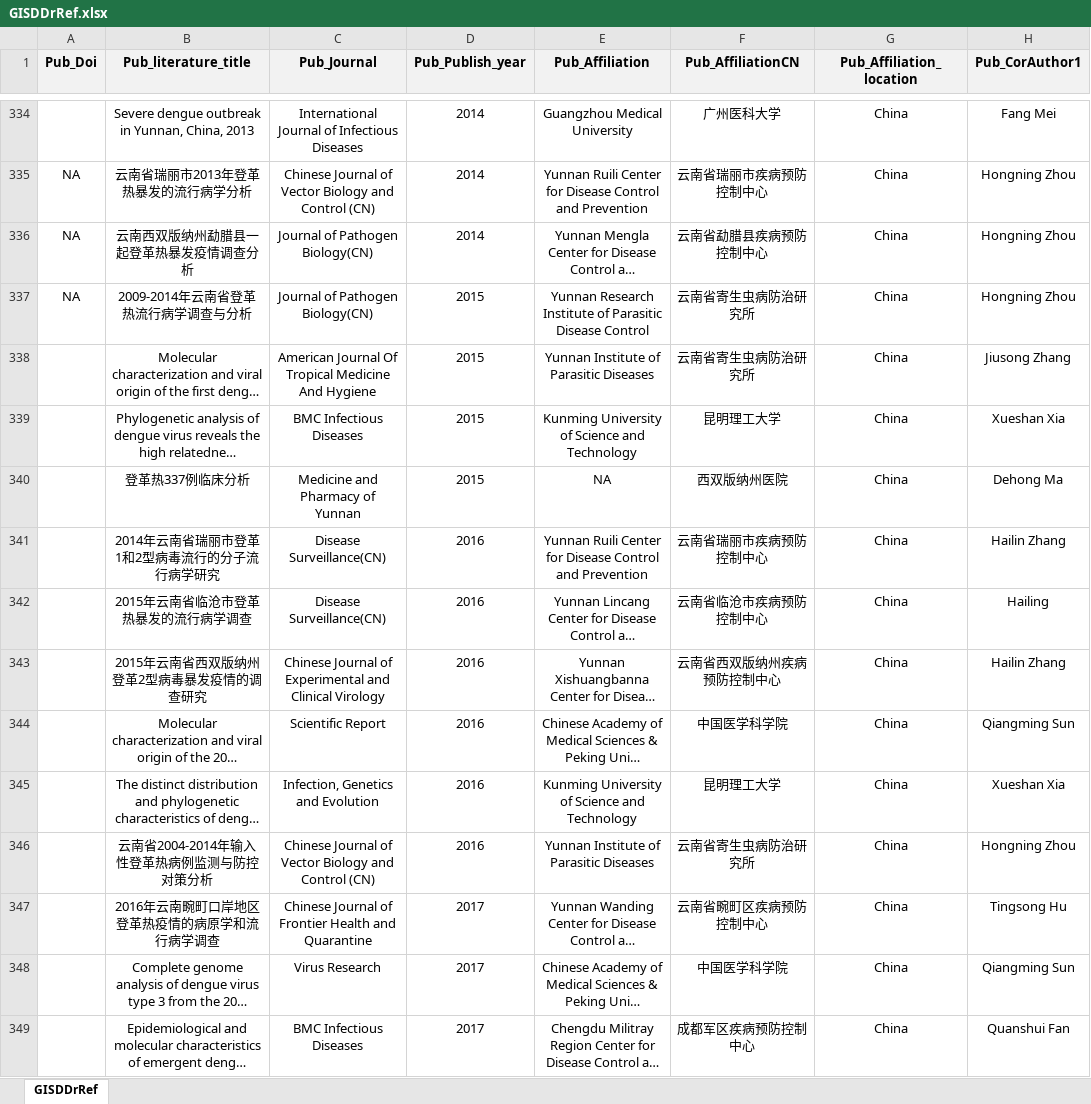
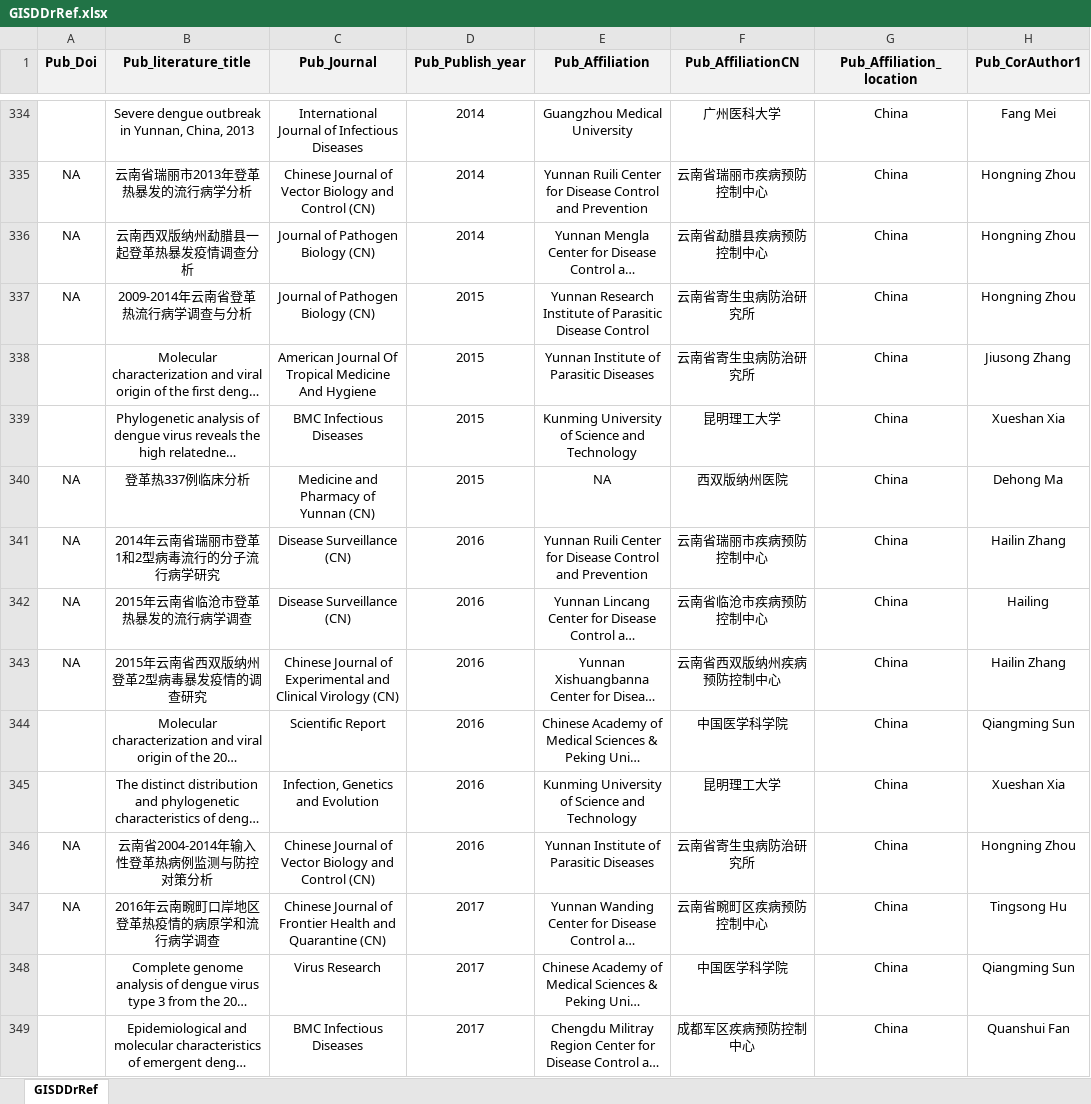
Before and after one commit to GuoXiang9399/GISDDrRef, an Excel workbook: Data/GISDDrRef.xlsx, sheet GISDDrRef, drawn as a sheet; only a part is shown, gaps mark what is left out; long unchanged cells end in …; values as stored, in another font and other column widths than the file's, no borders; the diff covers the shown part only; the diff names each change by its address in the sheet, - before the commit and + after, or states it on an @@ line.

Commit message:
Update GISDDrRef.xlsx

```diff
--- a/Data/GISDDrRef.xlsx (sheet GISDDrRef)
+++ b/Data/GISDDrRef.xlsx (sheet GISDDrRef)
-C336:C337 (Pub_Journal): Journal of Pathogen Biology(CN)
+C336:C337 (Pub_Journal): Journal of Pathogen Biology (CN)
-A340:A343 (Pub_Doi): (empty)
+A340:A343 (Pub_Doi): NA
-C340 (Pub_Journal): Medicine and Pharmacy of Yunnan
+C340 (Pub_Journal): Medicine and Pharmacy of Yunnan (CN)
-C341:C342 (Pub_Journal): Disease Surveillance(CN)
+C341:C342 (Pub_Journal): Disease Surveillance (CN)
-C343 (Pub_Journal): …Clinical Virology
+C343 (Pub_Journal): …Clinical Virology (CN)
-A346:A347 (Pub_Doi): (empty)
+A346:A347 (Pub_Doi): NA
-C347 (Pub_Journal): …and Quarantine
+C347 (Pub_Journal): …and Quarantine (CN)
```
Also changed, not shown: 124 edited cells elsewhere in this sheet.
